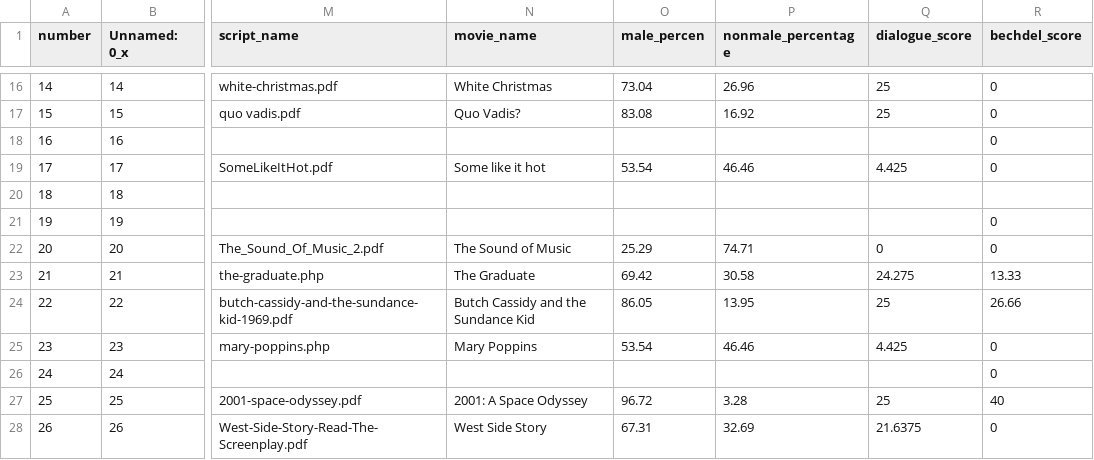
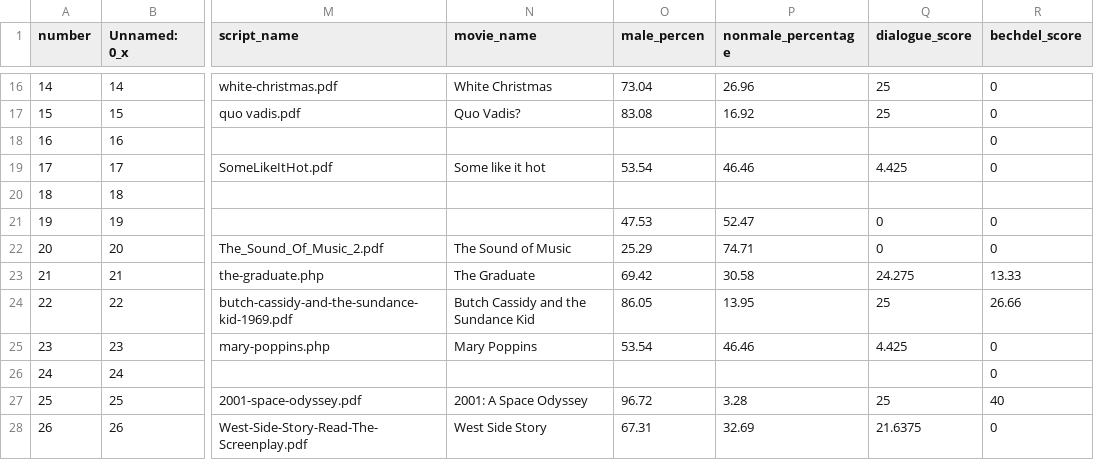
Before and after one commit to ahsanv101/ProjectGaze, a CSV file: Data/Dialogue/dialogue_bechdel.csv, drawn as a sheet; only a part is shown, gaps mark what is left out; the diff names each change by its address in the sheet, - before the commit and + after, or states it on an @@ line.

Commit message:
for graphs

```diff
--- a/Data/Dialogue/dialogue_bechdel.csv
+++ b/Data/Dialogue/dialogue_bechdel.csv
-O21 (male_percen): (empty)
+O21 (male_percen): 47.53
-P21 (nonmale_percentage): (empty)
+P21 (nonmale_percentage): 52.47
-Q21 (dialogue_score): (empty)
+Q21 (dialogue_score): 0
```
